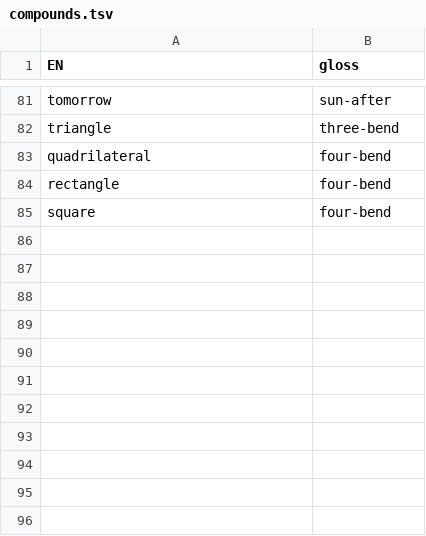
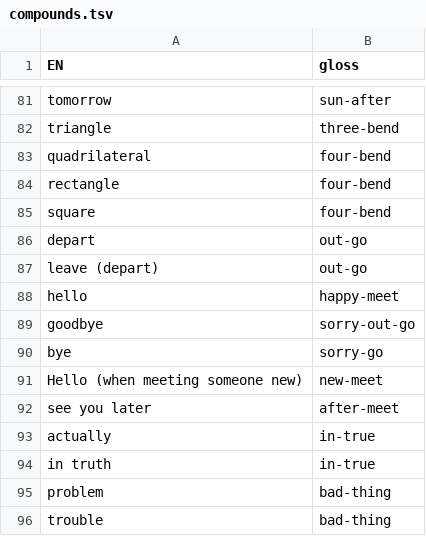
Before and after one commit to JoeStrout/pikotika, a TSV file: compounds.tsv, drawn as a sheet; only a part is shown, gaps mark what is left out.

```diff
--- a/compounds.tsv
+++ b/compounds.tsv
@@ -85 +85,12 @@ rectangle	four-bend
 square	four-bend
+depart	out-go
+leave (depart)	out-go
+hello	happy-meet
+goodbye	sorry-out-go
+bye	sorry-go
+Hello (when meeting someone new)	new-meet
+see you later	after-meet
+actually	in-true
+in truth	in-true
+problem	bad-thing
+trouble	bad-thing
```
Also changed, not shown: roots.tsv, 4 other files.
